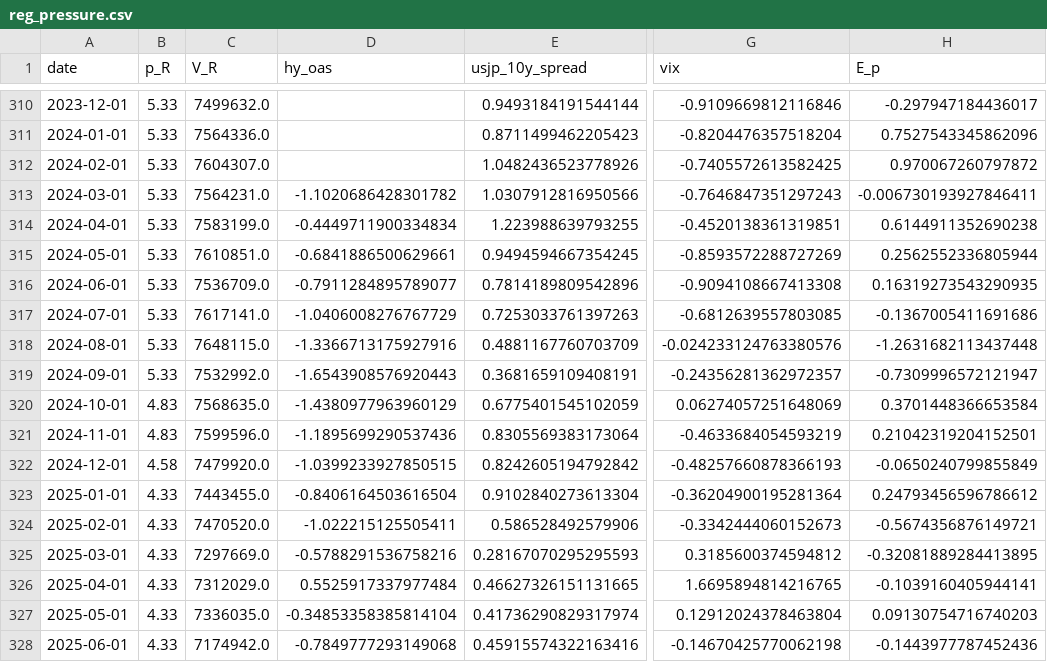
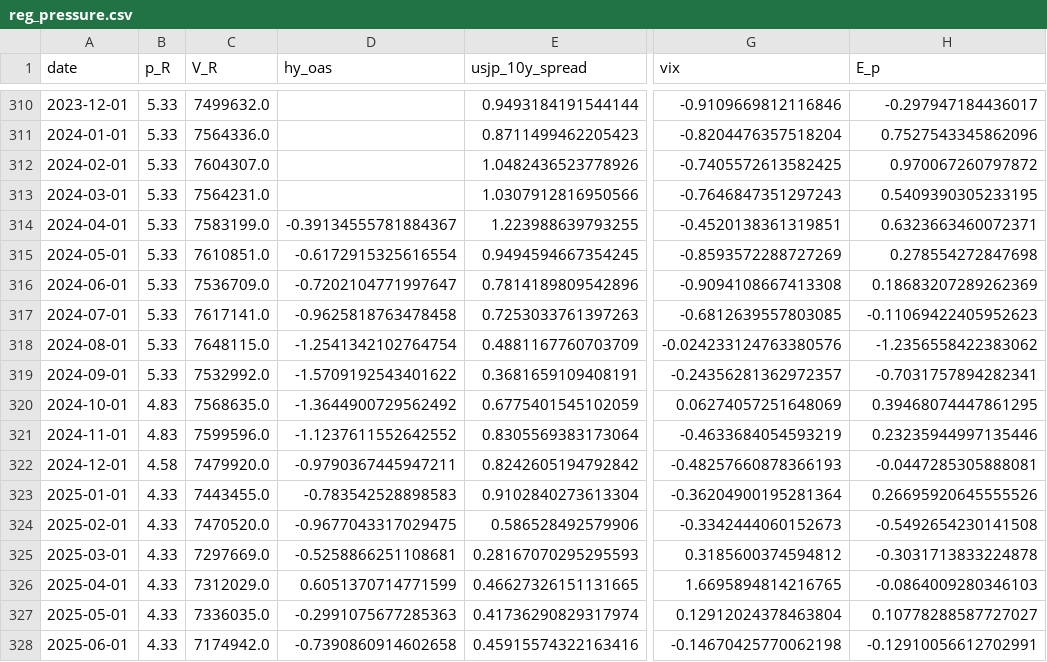
Before and after one commit to ToppyMicroServices/2025_11_Thermo_Credit, a CSV file: data/reg_pressure.csv, drawn as a sheet; only a part is shown, gaps mark what is left out; the diff covers the shown part only; the diff names each change by its address in the sheet, - before the commit and + after, or states it on an @@ line.

```diff
--- a/data/reg_pressure.csv
+++ b/data/reg_pressure.csv
-D313 (hy_oas): -1.1020686428301782
+D313 (hy_oas): (empty)
-H313 (E_p): -0.006730193927846411
+H313 (E_p): 0.5409390305233195
-D314 (hy_oas): -0.4449711900334834
+D314 (hy_oas): -0.39134555781884367
-H314 (E_p): 0.6144911352690238
+H314 (E_p): 0.6323663460072371
-D315 (hy_oas): -0.6841886500629661
+D315 (hy_oas): -0.6172915325616554
-H315 (E_p): 0.2562552336805944
+H315 (E_p): 0.278554272847698
-D316 (hy_oas): -0.7911284895789077
+D316 (hy_oas): -0.7202104771997647
-H316 (E_p): 0.16319273543290935
+H316 (E_p): 0.18683207289262369
-D317 (hy_oas): -1.0406008276767729
+D317 (hy_oas): -0.9625818763478458
-H317 (E_p): -0.1367005411691686
+H317 (E_p): -0.11069422405952623
-D318 (hy_oas): -1.3366713175927916
+D318 (hy_oas): -1.2541342102764754
-H318 (E_p): -1.2631682113437448
+H318 (E_p): -1.2356558422383062
-D319 (hy_oas): -1.6543908576920443
+D319 (hy_oas): -1.5709192543401622
-H319 (E_p): -0.7309996572121947
+H319 (E_p): -0.7031757894282341
-D320 (hy_oas): -1.4380977963960129
+D320 (hy_oas): -1.3644900729562492
-H320 (E_p): 0.3701448366653584
+H320 (E_p): 0.39468074447861295
-D321 (hy_oas): -1.1895699290537436
+D321 (hy_oas): -1.1237611552642552
-H321 (E_p): 0.21042319204152501
+H321 (E_p): 0.23235944997135446
-D322 (hy_oas): -1.0399233927850515
+D322 (hy_oas): -0.9790367445947211
-H322 (E_p): -0.0650240799855849
+H322 (E_p): -0.0447285305888081
-D323 (hy_oas): -0.8406164503616504
+D323 (hy_oas): -0.783542528898583
-H323 (E_p): 0.24793456596786612
+H323 (E_p): 0.26695920645555526
-D324 (hy_oas): -1.022215125505411
+D324 (hy_oas): -0.9677043317029475
-H324 (E_p): -0.5674356876149721
+H324 (E_p): -0.5492654230141508
-D325 (hy_oas): -0.5788291536758216
+D325 (hy_oas): -0.5258866251108681
-H325 (E_p): -0.32081889284413895
+H325 (E_p): -0.3031713833224878
-D326 (hy_oas): 0.5525917337977484
+D326 (hy_oas): 0.6051370714771599
-H326 (E_p): -0.1039160405944141
+H326 (E_p): -0.0864009280346103
-D327 (hy_oas): -0.34853358385814104
+D327 (hy_oas): -0.2991075677285363
-H327 (E_p): 0.09130754716740203
+H327 (E_p): 0.10778288587727027
-D328 (hy_oas): -0.7849777293149068
+D328 (hy_oas): -0.7390860914602658
-H328 (E_p): -0.1443977787452436
+H328 (E_p): -0.12910056612702991
```
Also changed, not shown: 1 added row and 26 edited cells elsewhere in this file, data/external_coupling_eu.csv, data/external_coupling_jp.csv, 8 other files.
